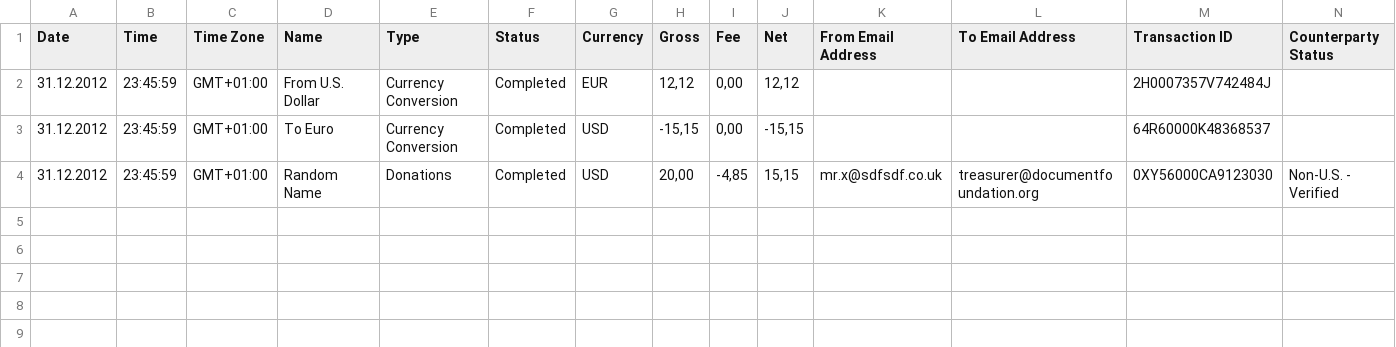
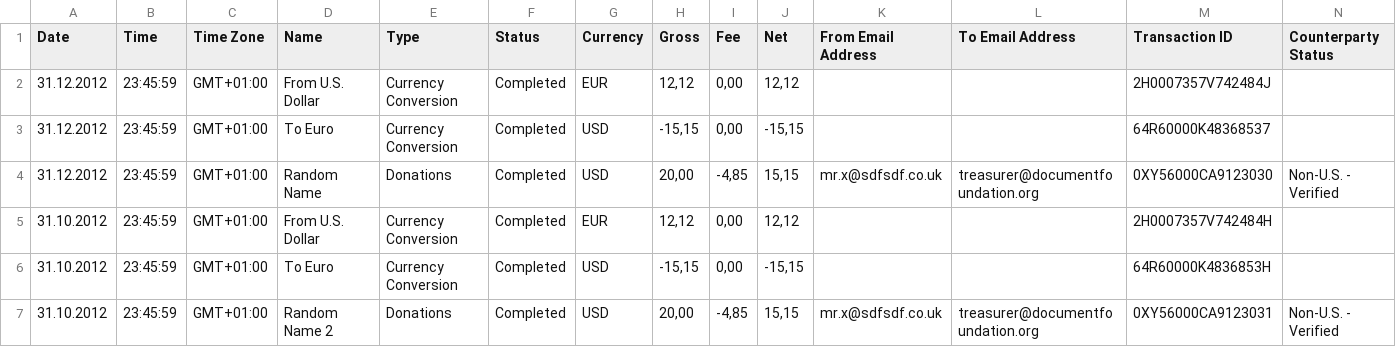
Before and after one commit to tdf/pygnclib, a CSV file: testfile.csv, drawn as a sheet; only a part is shown; rows hold the shown columns only; the diff names each change by its address in the sheet, - before the commit and + after, or states it on an @@ line.

Commit message:
Add support for pruning duplicate transactions.
Renamed and extended delete_txn, to also handle dupe finding
and pruning. Added appropriate unit tests.

```diff
--- a/testfile.csv
+++ b/testfile.csv
+row 5: 31.10.2012 | 23:45:59 | GMT+01:00 | From U.S. Dollar | Currency Conversion | Completed | EUR | 12,12 | 0,00 | 12,12 |  |  | 2H0007357V742484H
+row 6: 31.10.2012 | 23:45:59 | GMT+01:00 | To Euro | Currency Conversion | Completed | USD | -15,15 | 0,00 | -15,15 |  |  | 64R60000K4836853H
+row 7: 31.10.2012 | 23:45:59 | GMT+01:00 | Random Name 2 | Donations | Completed | USD | 20,00 | -4,85 | 15,15 | mr.x@sdfsdf.co.uk | treasurer@documentfoundation.org | 0XY56000CA9123031 | Non-U.S. - Verified
```
Also changed, not shown: 2 other files.
